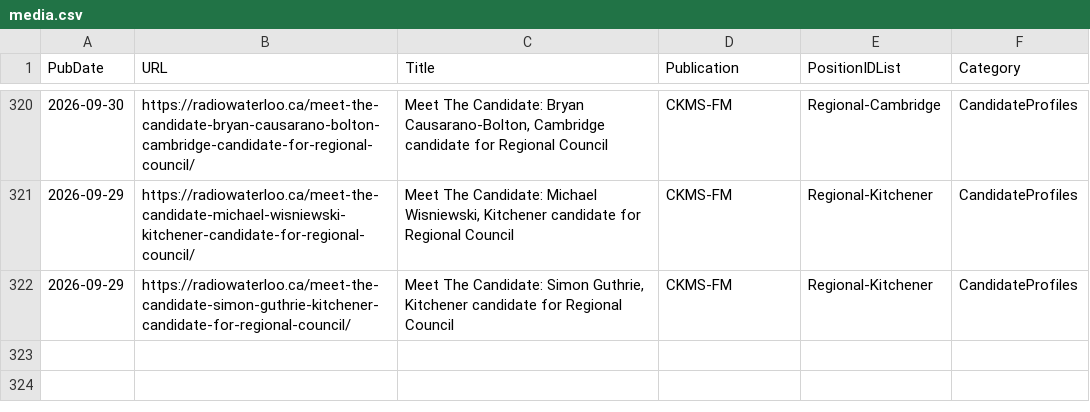
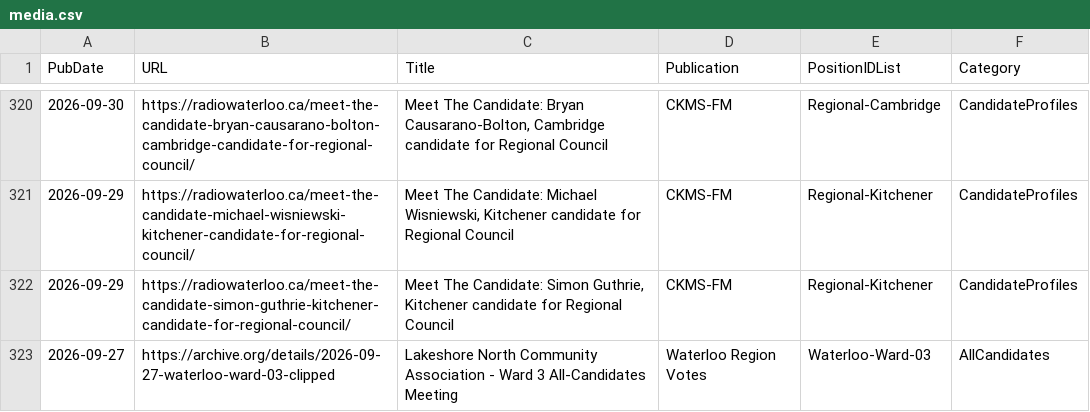
Before and after one commit to CivicTechWR/WRvotes, a CSV file: docs/_data/sync/media.csv, drawn as a sheet; only a part is shown, gaps mark what is left out.

Commit message:
Auto-commit: updated media.csv from Google Docs

```diff
--- a/docs/_data/sync/media.csv
+++ b/docs/_data/sync/media.csv
@@ -322 +322,2 @@ PubDate,URL,Title,Publication,PositionIDList,Category
 2026-09-29,https://radiowaterloo.ca/meet-the-candidate-simon-guthrie-kitchener-candidate-for-regional-council/,"Meet The Candidate: Simon Guthrie, Kitchener candidate for Regional Council ",CKMS-FM,Regional-Kitchener,CandidateProfiles
+2026-09-27,https://archive.org/details/2026-09-27-waterloo-ward-03-clipped,Lakeshore North Community Association - Ward 3 All-Candidates Meeting,Waterloo Region Votes,Waterloo-Ward-03,AllCandidates
```
